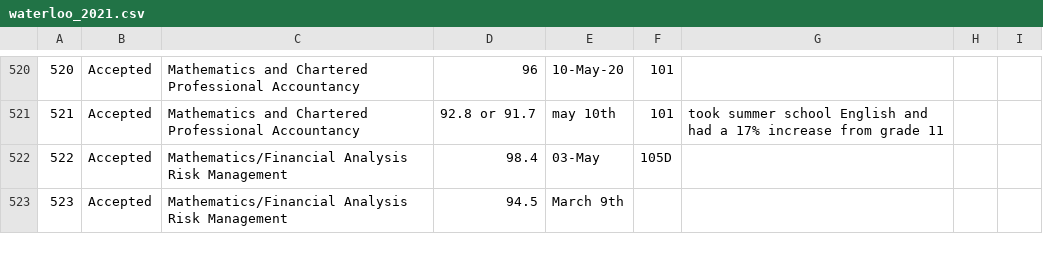
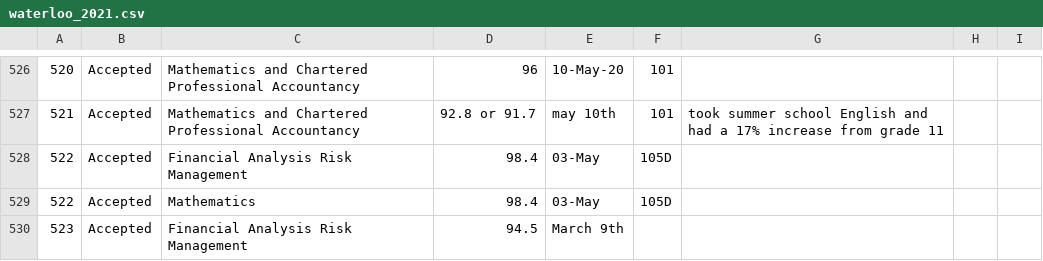
Before and after one commit to BotDeveloper605/WaterlooApplicantServerBot, a CSV file: data/waterloo_2021.csv, drawn as a sheet; only a part is shown, gaps mark what is left out; the diff covers the shown part only.

Commit message:
Split entries with multiple programs

```diff
--- a/data/waterloo_2021.csv
+++ b/data/waterloo_2021.csv
@@ -521,3 +527,4 @@
 521,Accepted,Mathematics and Chartered Professional Accountancy,92.8 or 91.7,may 10th,101,took summer school English and had a 17% increase from grade 11,,
-522,Accepted,Mathematics/Financial Analysis Risk Management,98.4,03-May,105D,,,
-523,Accepted,Mathematics/Financial Analysis Risk Management,94.5,March 9th,,,,
+522,Accepted,Financial Analysis Risk Management,98.4,03-May,105D,,,
+522,Accepted,Mathematics,98.4,03-May,105D,,,
+523,Accepted,Financial Analysis Risk Management,94.5,March 9th,,,,
```
Also changed, not shown: 10 added rows and 16 edited cells elsewhere in this file.
